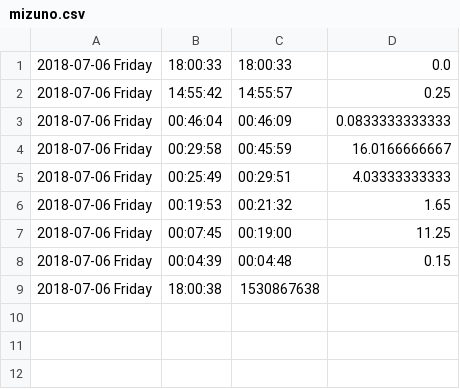
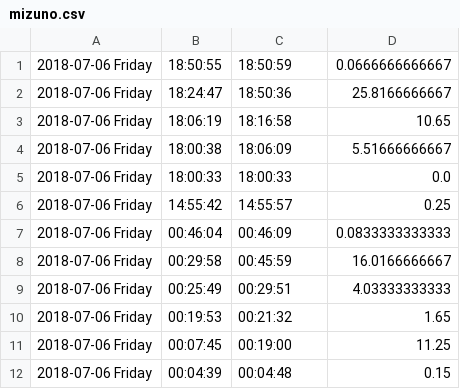
Before and after one commit to fumimaker/IVR_NFC, a CSV file: csv/mizuno.csv, drawn as a sheet.

```diff
--- a/csv/mizuno.csv
+++ b/csv/mizuno.csv
@@ -1 +1,5 @@
+2018-07-06 Friday,18:50:55,18:50:59,0.0666666666667
+2018-07-06 Friday,18:24:47,18:50:36,25.8166666667
+2018-07-06 Friday,18:06:19,18:16:58,10.65
+2018-07-06 Friday,18:00:38,18:06:09,5.51666666667
 2018-07-06 Friday,18:00:33,18:00:33,0.0
@@ -8,2 +12 @@
 2018-07-06 Friday,00:04:39,00:04:48,0.15
-2018-07-06 Friday,18:00:38,1530867638
```
Also changed, not shown: csv/nameList.csv, 12 other files.
